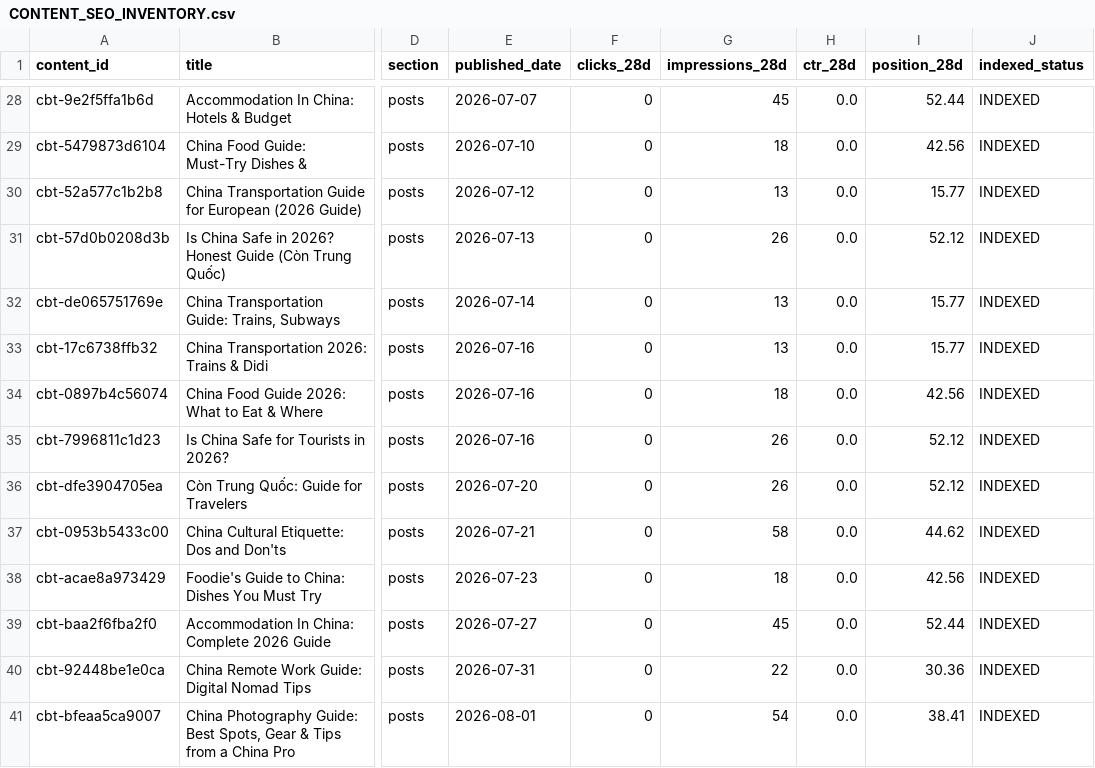
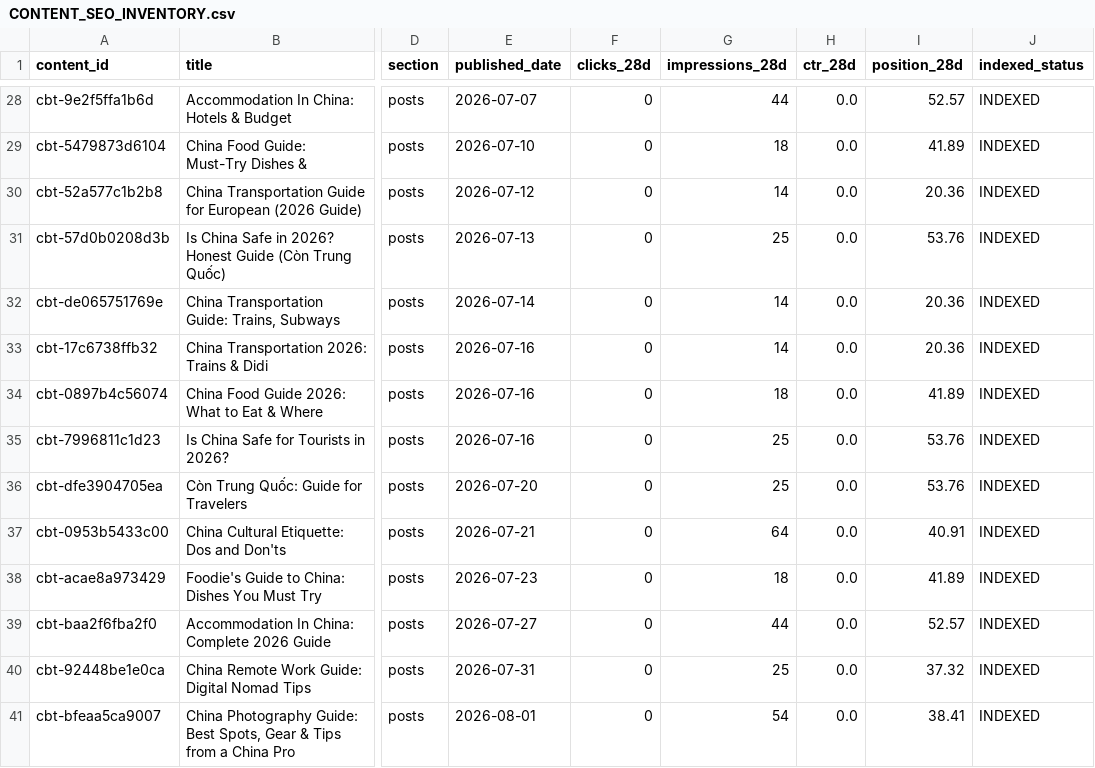
Before and after one commit to fys2388/chinaboundtravel, a CSV file: reports/seo/CONTENT_SEO_INVENTORY.csv, drawn as a sheet; only a part is shown, gaps mark what is left out; the diff covers the shown part only; the diff names each change by its address in the sheet, - before the commit and + after, or states it on an @@ line.

```diff
--- a/reports/seo/CONTENT_SEO_INVENTORY.csv
+++ b/reports/seo/CONTENT_SEO_INVENTORY.csv
-G28 (impressions_28d): 45
+G28 (impressions_28d): 44
-I28 (position_28d): 52.44
+I28 (position_28d): 52.57
-I29 (position_28d): 42.56
+I29 (position_28d): 41.89
-G30 (impressions_28d): 13
+G30 (impressions_28d): 14
-I30 (position_28d): 15.77
+I30 (position_28d): 20.36
-G31 (impressions_28d): 26
+G31 (impressions_28d): 25
-I31 (position_28d): 52.12
+I31 (position_28d): 53.76
-G32:G33 (impressions_28d): 13
+G32:G33 (impressions_28d): 14
-I32:I33 (position_28d): 15.77
+I32:I33 (position_28d): 20.36
-I34 (position_28d): 42.56
+I34 (position_28d): 41.89
-G35:G36 (impressions_28d): 26
+G35:G36 (impressions_28d): 25
-I35:I36 (position_28d): 52.12
+I35:I36 (position_28d): 53.76
-G37 (impressions_28d): 58
+G37 (impressions_28d): 64
-I37 (position_28d): 44.62
+I37 (position_28d): 40.91
-I38 (position_28d): 42.56
+I38 (position_28d): 41.89
-G39 (impressions_28d): 45
+G39 (impressions_28d): 44
-I39 (position_28d): 52.44
+I39 (position_28d): 52.57
-G40 (impressions_28d): 22
+G40 (impressions_28d): 25
-I40 (position_28d): 30.36
+I40 (position_28d): 37.32
```
Also changed, not shown: 56 edited cells elsewhere in this file, reports/seo/raw_pages_28d.csv, 5 other files.
